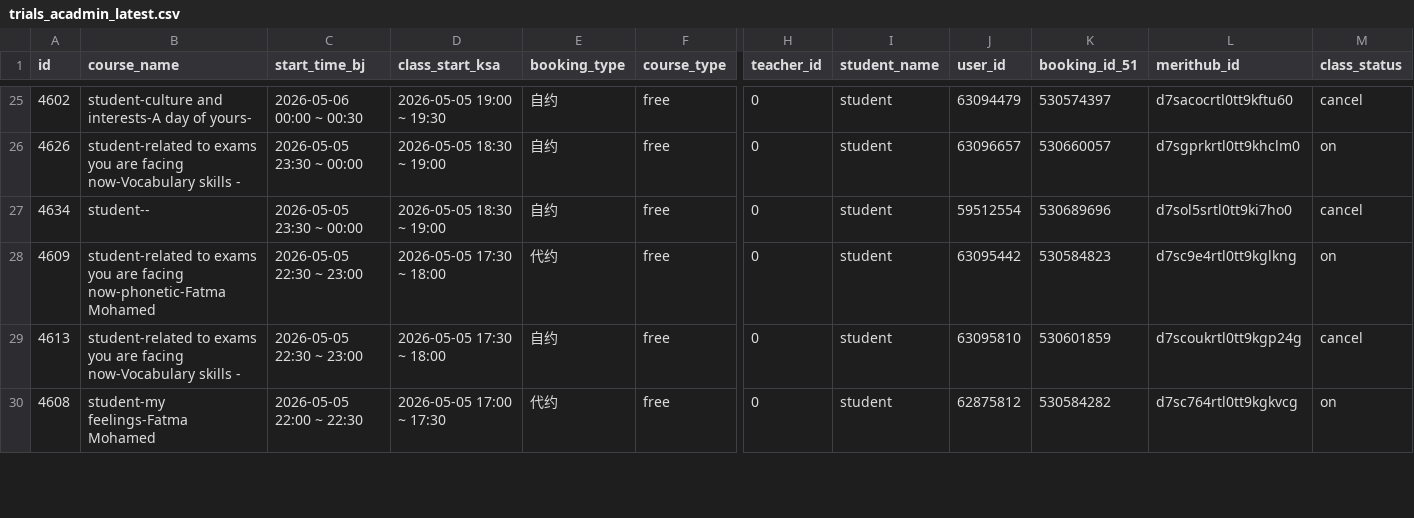
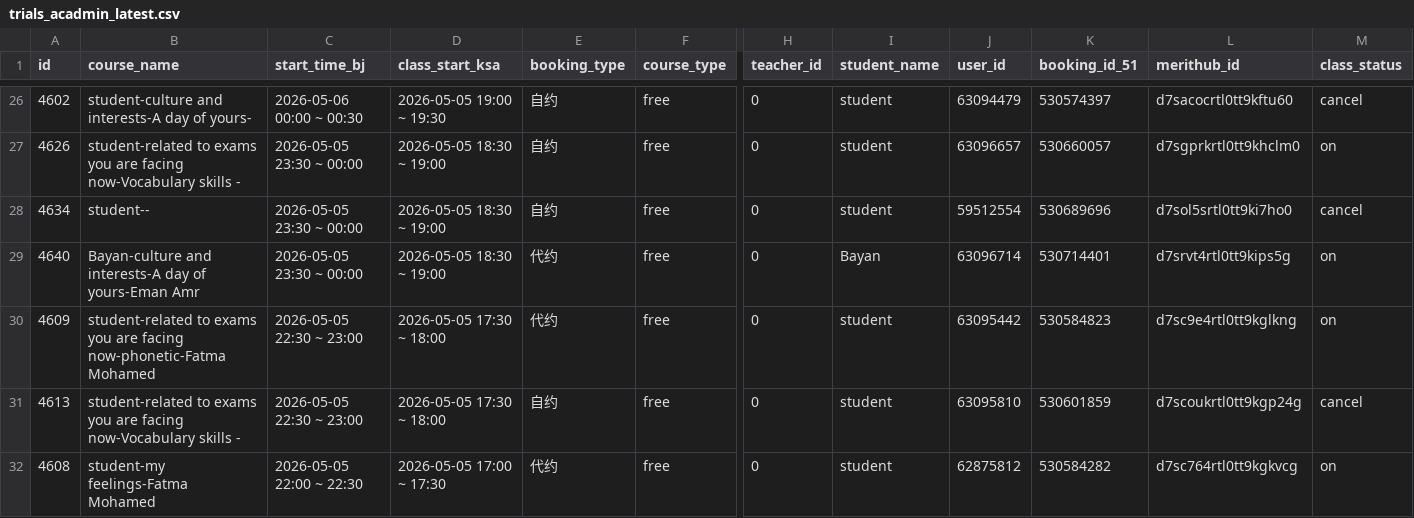
Before and after one commit to yarayan327-hash/Sales_bi_dashboard_v1.0, a CSV file: sales-engine/data/input/trials_acadmin_latest.csv, drawn as a sheet; only a part is shown, gaps mark what is left out; rows hold the shown columns only; the diff covers the shown part only; the diff names each change by its address in the sheet, - before the commit and + after, or states it on an @@ line.

Commit message:
chore: daily data sync 2026-05-05

```diff
--- a/sales-engine/data/input/trials_acadmin_latest.csv
+++ b/sales-engine/data/input/trials_acadmin_latest.csv
+row 29: 4640 | Bayan-culture and interests-A day of yours-Eman Amr | 2026-05-05 23:30 ~ 00:00 | 2026-05-05 18:30 ~ 19:00 | 代约 | free | 0 | Bayan | 63096714 | 530714401 | d7srvt4rtl0tt9kips5g | on
```
Also changed, not shown: 3 added rows and 4 edited cells elsewhere in this file, 6 other files.
